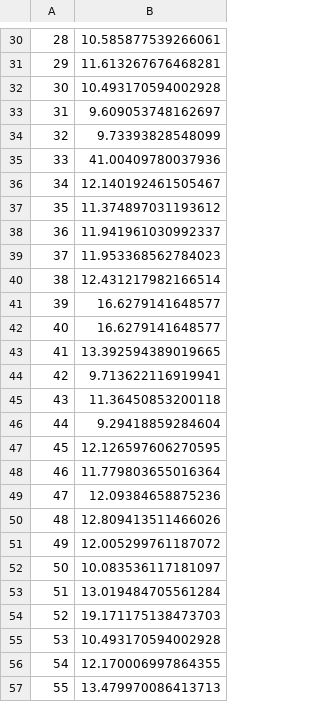
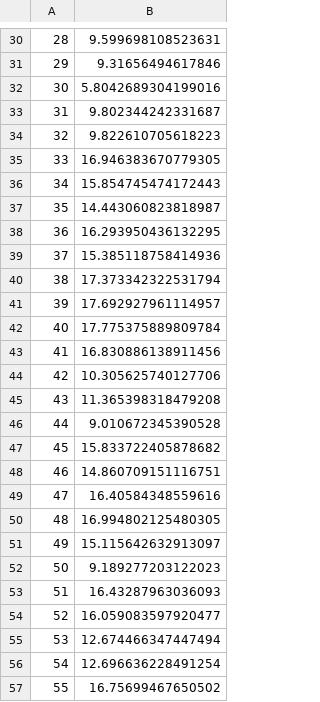
Before and after one commit to maltenzo/Tp3-Metodos, a CSV file: Resultados/f=.66-lineal-residuales.csv, drawn as a sheet; only a part is shown, gaps mark what is left out; the diff covers the shown part only.

```diff
--- a/Resultados/f=.66-lineal-residuales.csv
+++ b/Resultados/f=.66-lineal-residuales.csv
@@ -30,28 +30,28 @@
-28,10.585877539266061
-29,11.613267676468281
-30,10.493170594002928
-31,9.609053748162697
-32,9.73393828548099
-33,41.00409780037936
-34,12.140192461505467
-35,11.374897031193612
-36,11.941961030992337
-37,11.953368562784023
-38,12.431217982166514
-39,16.6279141648577
-40,16.6279141648577
-41,13.392594389019665
-42,9.713622116919941
-43,11.36450853200118
-44,9.29418859284604
-45,12.126597606270595
-46,11.779803655016364
-47,12.09384658875236
-48,12.809413511466026
-49,12.005299761187072
-50,10.083536117181097
-51,13.019484705561284
-52,19.171175138473703
-53,10.493170594002928
-54,12.170006997864355
-55,13.479970086413713
+28,9.599698108523631
+29,9.31656494617846
+30,5.8042689304199016
+31,9.802344242331687
+32,9.822610705618223
+33,16.946383670779305
+34,15.854745474172443
+35,14.443060823818987
+36,16.293950436132295
+37,15.385118758414936
+38,17.373342322531794
+39,17.692927961114957
+40,17.775375889809784
+41,16.830886138911456
+42,10.305625740127706
+43,11.365398318479208
+44,9.010672345390528
+45,15.833722405878682
+46,14.860709151116751
+47,16.40584348559616
+48,16.994802125480305
+49,15.115642632913097
+50,9.189277203122023
+51,16.43287963036093
+52,16.059083597920477
+53,12.674466347447494
+54,12.696636228491254
+55,16.75699467650502
```
Also changed, not shown: 83 edited cells elsewhere in this file, Resultados/f=.4-lineal-ozono.csv, Resultados/f=.4-lineal-residuales.csv, 14 other files.
